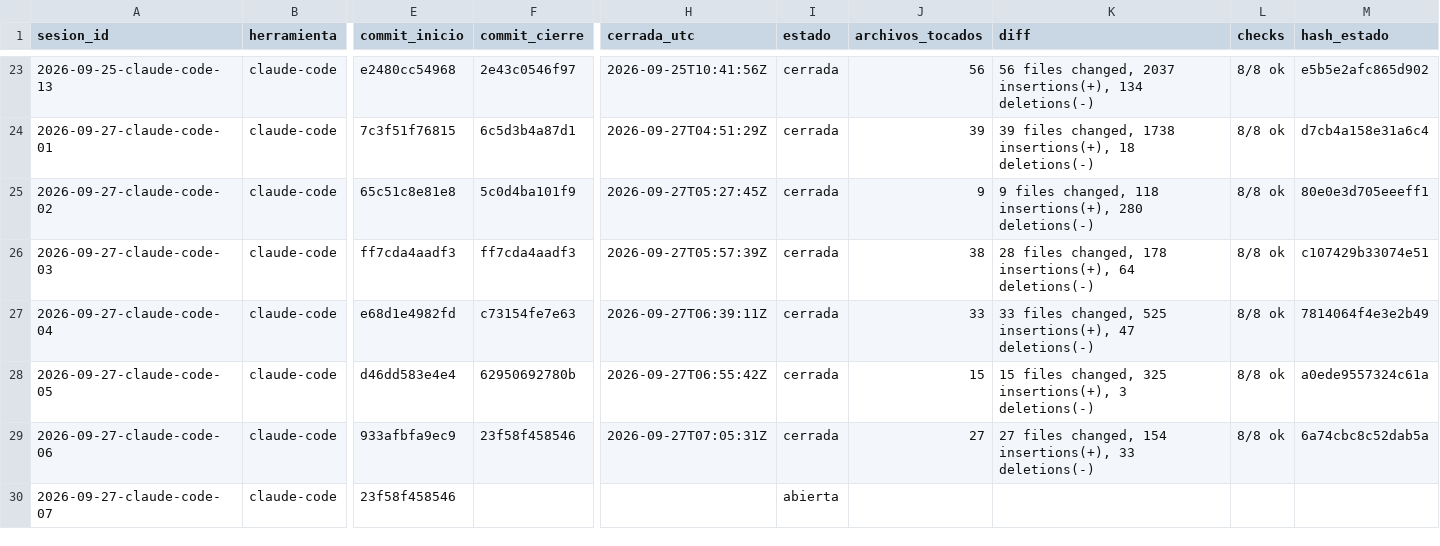
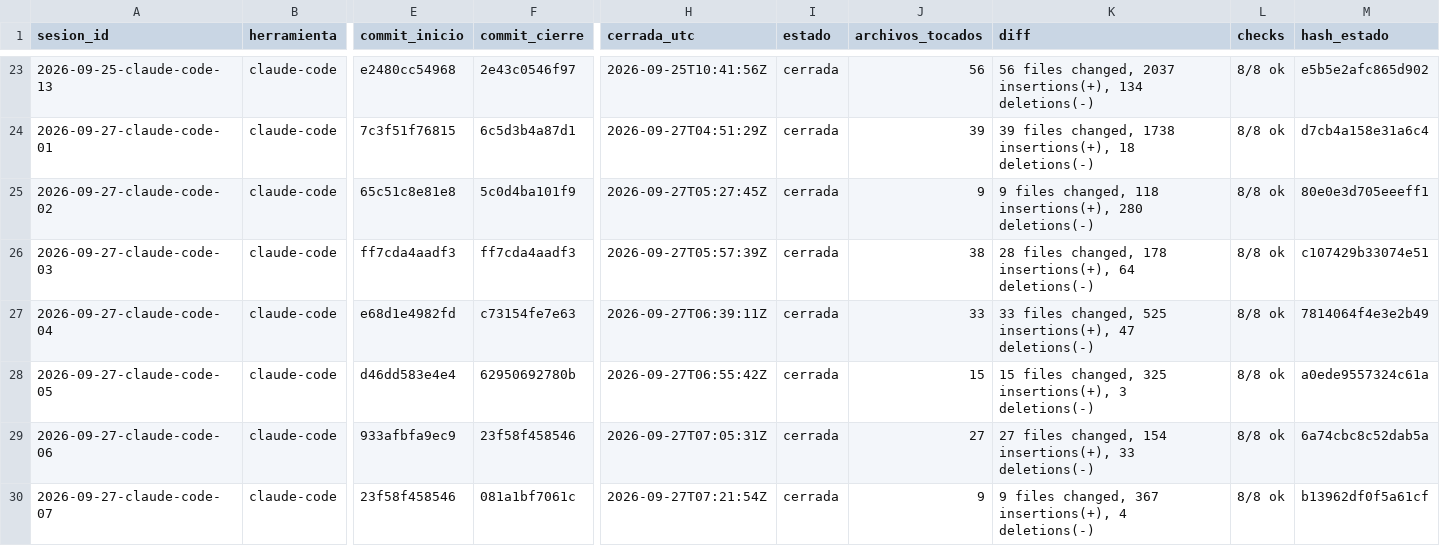
Before and after one commit to dojedacifuentes/naty.proyecto01, a CSV file: state/LEDGER.csv, drawn as a sheet; only a part is shown, gaps mark what is left out; the diff names each change by its address in the sheet, - before the commit and + after, or states it on an @@ line.

```diff
--- a/state/LEDGER.csv
+++ b/state/LEDGER.csv
-F30 (commit_cierre): (empty)
+F30 (commit_cierre): 081a1bf7061c
-H30 (cerrada_utc): (empty)
+H30 (cerrada_utc): 2026-09-27T07:21:54Z
-I30 (estado): abierta
+I30 (estado): cerrada
-J30 (archivos_tocados): (empty)
+J30 (archivos_tocados): 9
-K30 (diff): (empty)
+K30 (diff): 9 files changed, 367 insertions(+), 4 deletions(-)
-L30 (checks): (empty)
+L30 (checks): 8/8 ok
-M30 (hash_estado): (empty)
+M30 (hash_estado): b13962df0f5a61cf
```
Also changed, not shown: 1 other file.
